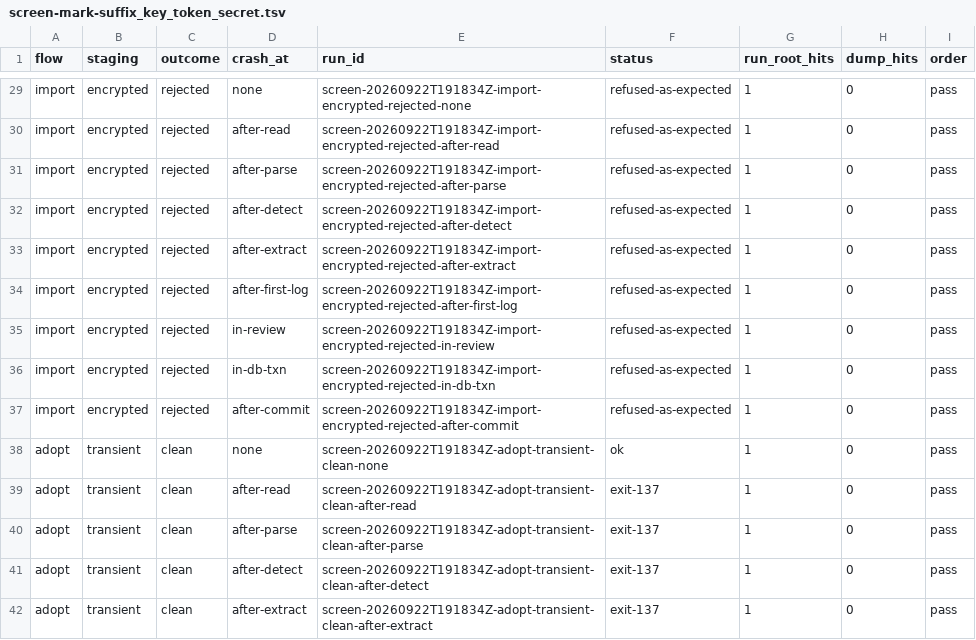
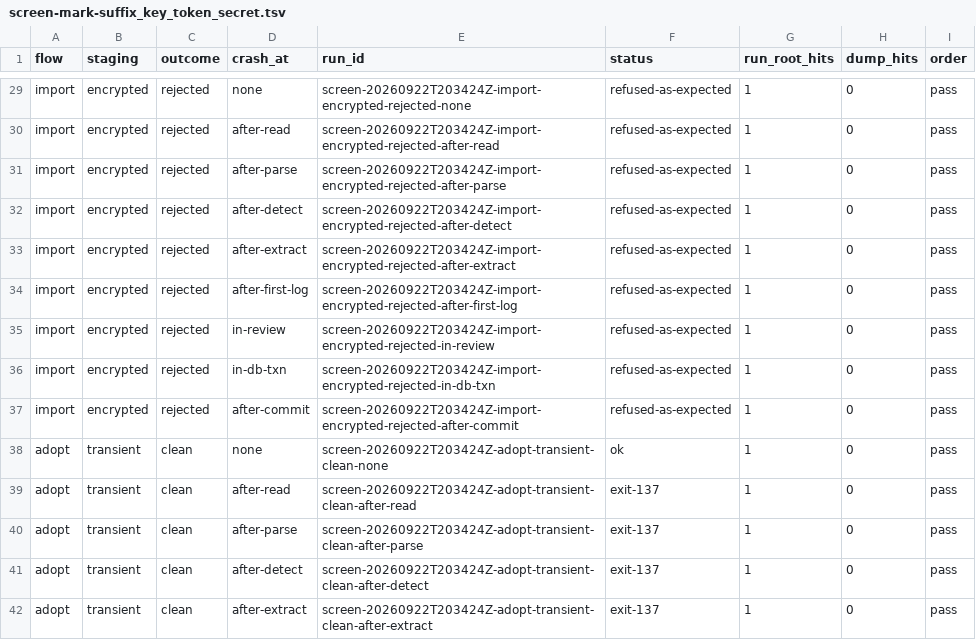
Before and after one commit to ginsys/bronzeward, a TSV file: experiments/e1-secret-ingress/evidence/screen-mark-suffix_key_token_secret.tsv, drawn as a sheet; only a part is shown, gaps mark what is left out; the diff covers the shown part only; the diff names each change by its address in the sheet, - before the commit and + after, or states it on an @@ line.

Commit message:
docs(e1): re-capture at the staging-envelope fix and record the second review
Every bundle, both screens and the schema measurement were re-run on a fresh
fixture against d2fbb10, the commit that stages references with the change,
and every bundle records it as both manifest and building commit.

24 of 24 bundles meet their expectations, including the new check that the
draft recovered from encrypted staging carries one reference row per secret the
crashed run extracted: 10 of 10, where the previous code wrote none. The Talos
digest is unchanged, both screens are 72 of 72 and identical, and schema
detection is unchanged at 9/9 recall and 9/10 precision.

The write-ahead-log counts moved by one again (persist-first 24, rollback 16)
while the dump counts and the redact-after pair did not; section 4.4 now says
the split is the result and the exact counts vary across captures.

Section 5.16 records the second review: the recovery that passed without its
references, the guards it added, and the question left for the specification
of who may extend a live staging lease.

```diff
--- a/experiments/e1-secret-ingress/evidence/screen-mark-suffix_key_token_secret.tsv
+++ b/experiments/e1-secret-ingress/evidence/screen-mark-suffix_key_token_secret.tsv
-E29 (run_id): screen-20260922T191834Z-import-encrypted-rejected-none
+E29 (run_id): screen-20260922T203424Z-import-encrypted-rejected-none
-E30 (run_id): screen-20260922T191834Z-import-encrypted-rejected-after-read
+E30 (run_id): screen-20260922T203424Z-import-encrypted-rejected-after-read
-E31 (run_id): screen-20260922T191834Z-import-encrypted-rejected-after-parse
+E31 (run_id): screen-20260922T203424Z-import-encrypted-rejected-after-parse
-E32 (run_id): screen-20260922T191834Z-import-encrypted-rejected-after-detect
+E32 (run_id): screen-20260922T203424Z-import-encrypted-rejected-after-detect
-E33 (run_id): screen-20260922T191834Z-import-encrypted-rejected-after-extract
+E33 (run_id): screen-20260922T203424Z-import-encrypted-rejected-after-extract
-E34 (run_id): screen-20260922T191834Z-import-encrypted-rejected-after-first-log
+E34 (run_id): screen-20260922T203424Z-import-encrypted-rejected-after-first-log
-E35 (run_id): screen-20260922T191834Z-import-encrypted-rejected-in-review
+E35 (run_id): screen-20260922T203424Z-import-encrypted-rejected-in-review
-E36 (run_id): screen-20260922T191834Z-import-encrypted-rejected-in-db-txn
+E36 (run_id): screen-20260922T203424Z-import-encrypted-rejected-in-db-txn
-E37 (run_id): screen-20260922T191834Z-import-encrypted-rejected-after-commit
+E37 (run_id): screen-20260922T203424Z-import-encrypted-rejected-after-commit
-E38 (run_id): screen-20260922T191834Z-adopt-transient-clean-none
+E38 (run_id): screen-20260922T203424Z-adopt-transient-clean-none
-E39 (run_id): screen-20260922T191834Z-adopt-transient-clean-after-read
+E39 (run_id): screen-20260922T203424Z-adopt-transient-clean-after-read
-E40 (run_id): screen-20260922T191834Z-adopt-transient-clean-after-parse
+E40 (run_id): screen-20260922T203424Z-adopt-transient-clean-after-parse
-E41 (run_id): screen-20260922T191834Z-adopt-transient-clean-after-detect
+E41 (run_id): screen-20260922T203424Z-adopt-transient-clean-after-detect
-E42 (run_id): screen-20260922T191834Z-adopt-transient-clean-after-extract
+E42 (run_id): screen-20260922T203424Z-adopt-transient-clean-after-extract
```
Also changed, not shown: 58 edited cells elsewhere in this file, experiments/e1-secret-ingress/evidence/screen.tsv, 53 other files.
